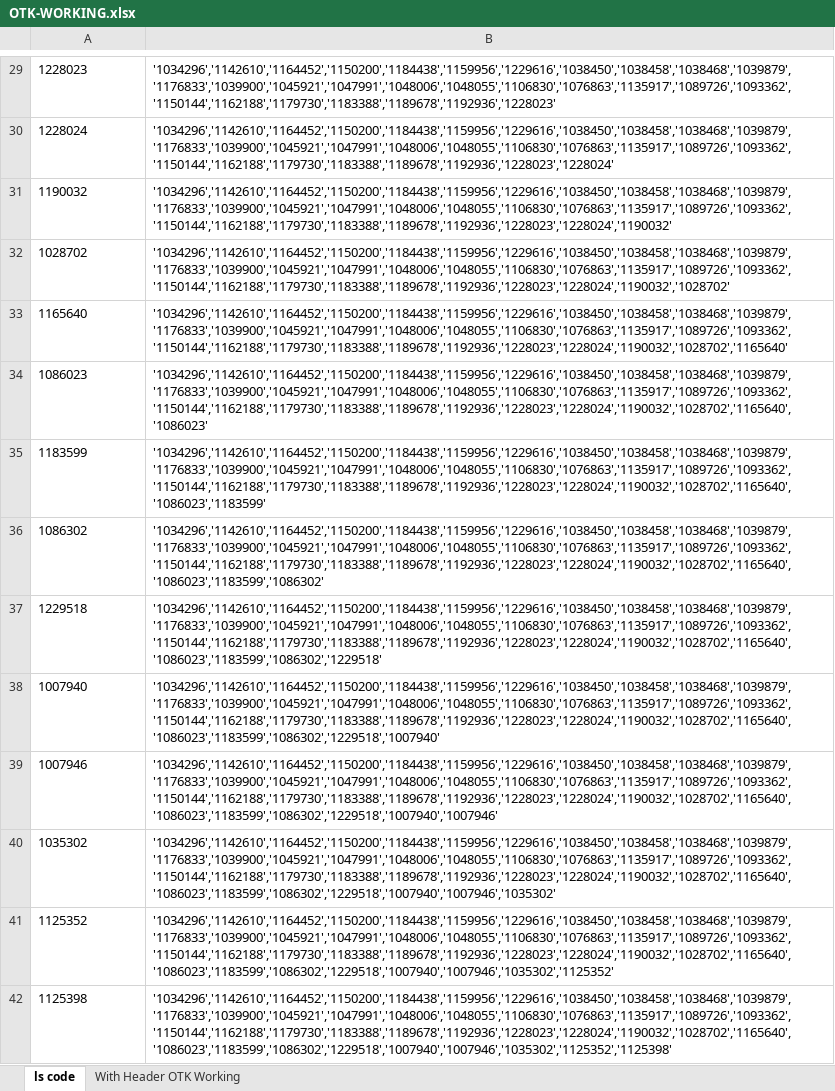
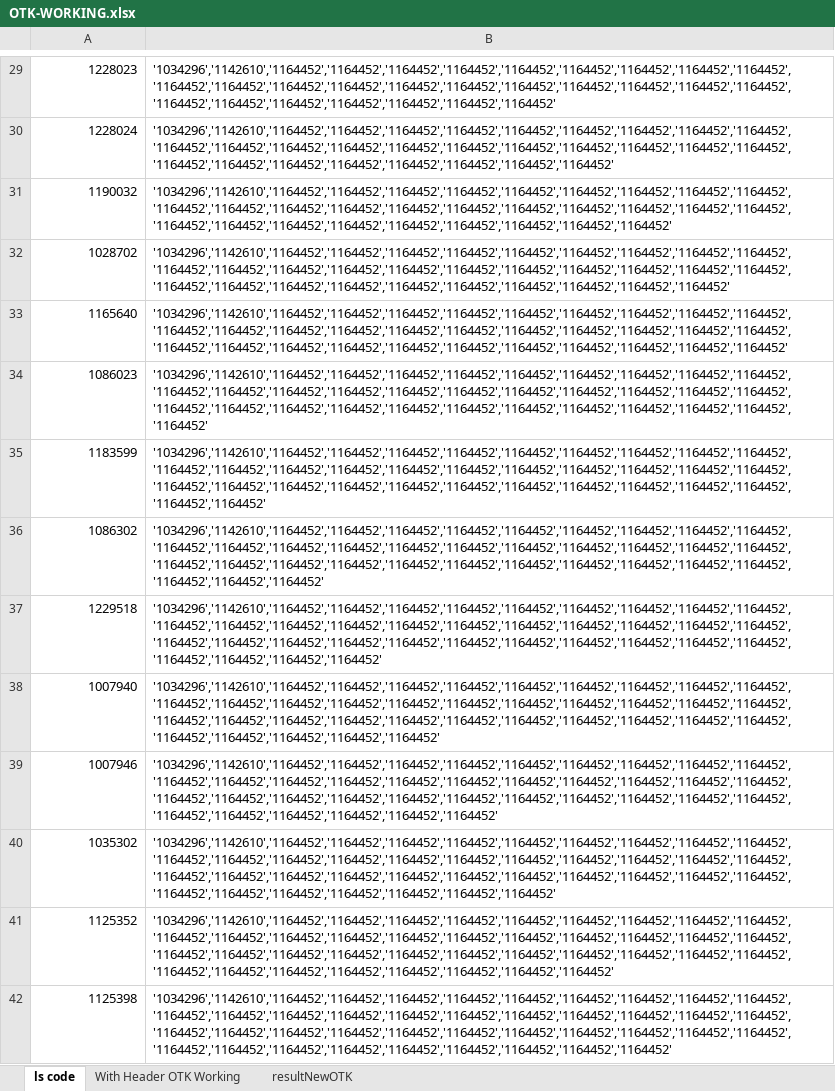
Before and after one commit to AbrarHayatNadim/PriceMatching, an Excel workbook: PriceMatching/OTK-WORKING.xlsx, sheet ls code, drawn as a sheet; only a part is shown, gaps mark what is left out; values as stored, in another font and other column widths than the file's, no borders; the diff covers the shown part only; the diff names each change by its address in the sheet, - before the commit and + after, or states it on an @@ line.

```diff
--- a/PriceMatching/OTK-WORKING.xlsx (sheet ls code)
+++ b/PriceMatching/OTK-WORKING.xlsx (sheet ls code)
+sheet tab: resultNewOTK
-A29:A42 alignment: left
+A29:A42 alignment: right
-B29: '1034296','1142610','1164452','1150200','1184438','1159956','1229616','1038450','1038458','1038468','1039879','1176833','1039900','1045921','1047991','1048006','1048055','1106830','1076863','1135917','1089726','1093362','1150144','1162188','1179730','1183388','1189678','1192936','1228023'
+B29: '1034296','1142610','1164452','1164452','1164452','1164452','1164452','1164452','1164452','1164452','1164452','1164452','1164452','1164452','1164452','1164452','1164452','1164452','1164452','1164452','1164452','1164452','1164452','1164452','1164452','1164452','1164452','1164452','1164452'
-B30: '1034296','1142610','1164452','1150200','1184438','1159956','1229616','1038450','1038458','1038468','1039879','1176833','1039900','1045921','1047991','1048006','1048055','1106830','1076863','1135917','1089726','1093362','1150144','1162188','1179730','1183388','1189678','1192936','1228023','1228024'
+B30: '1034296','1142610','1164452','1164452','1164452','1164452','1164452','1164452','1164452','1164452','1164452','1164452','1164452','1164452','1164452','1164452','1164452','1164452','1164452','1164452','1164452','1164452','1164452','1164452','1164452','1164452','1164452','1164452','1164452','1164452'
-B31: '1034296','1142610','1164452','1150200','1184438','1159956','1229616','1038450','1038458','1038468','1039879','1176833','1039900','1045921','1047991','1048006','1048055','1106830','1076863','1135917','1089726','1093362','1150144','1162188','1179730','1183388','1189678','1192936','1228023','1228024','1190032'
+B31: '1034296','1142610','1164452','1164452','1164452','1164452','1164452','1164452','1164452','1164452','1164452','1164452','1164452','1164452','1164452','1164452','1164452','1164452','1164452','1164452','1164452','1164452','1164452','1164452','1164452','1164452','1164452','1164452','1164452','1164452','1164452'
-B32: '1034296','1142610','1164452','1150200','1184438','1159956','1229616','1038450','1038458','1038468','1039879','1176833','1039900','1045921','1047991','1048006','1048055','1106830','1076863','1135917','1089726','1093362','1150144','1162188','1179730','1183388','1189678','1192936','1228023','1228024','1190032','1028702'
+B32: '1034296','1142610','1164452','1164452','1164452','1164452','1164452','1164452','1164452','1164452','1164452','1164452','1164452','1164452','1164452','1164452','1164452','1164452','1164452','1164452','1164452','1164452','1164452','1164452','1164452','1164452','1164452','1164452','1164452','1164452','1164452','1164452'
-B33: '1034296','1142610','1164452','1150200','1184438','1159956','1229616','1038450','1038458','1038468','1039879','1176833','1039900','1045921','1047991','1048006','1048055','1106830','1076863','1135917','1089726','1093362','1150144','1162188','1179730','1183388','1189678','1192936','1228023','1228024','1190032','1028702','1165640'
+B33: '1034296','1142610','1164452','1164452','1164452','1164452','1164452','1164452','1164452','1164452','1164452','1164452','1164452','1164452','1164452','1164452','1164452','1164452','1164452','1164452','1164452','1164452','1164452','1164452','1164452','1164452','1164452','1164452','1164452','1164452','1164452','1164452','1164452'
-B34: '1034296','1142610','1164452','1150200','1184438','1159956','1229616','1038450','1038458','1038468','1039879','1176833','1039900','1045921','1047991','1048006','1048055','1106830','1076863','1135917','1089726','1093362','1150144','1162188','1179730','1183388','1189678','1192936','1228023','1228024','1190032','1028702','1165640','1086023'
+B34: '1034296','1142610','1164452','1164452','1164452','1164452','1164452','1164452','1164452','1164452','1164452','1164452','1164452','1164452','1164452','1164452','1164452','1164452','1164452','1164452','1164452','1164452','1164452','1164452','1164452','1164452','1164452','1164452','1164452','1164452','1164452','1164452','1164452','1164452'
-B35: '1034296','1142610','1164452','1150200','1184438','1159956','1229616','1038450','1038458','1038468','1039879','1176833','1039900','1045921','1047991','1048006','1048055','1106830','1076863','1135917','1089726','1093362','1150144','1162188','1179730','1183388','1189678','1192936','1228023','1228024','1190032','1028702','1165640','1086023','1183599'
+B35: '1034296','1142610','1164452','1164452','1164452','1164452','1164452','1164452','1164452','1164452','1164452','1164452','1164452','1164452','1164452','1164452','1164452','1164452','1164452','1164452','1164452','1164452','1164452','1164452','1164452','1164452','1164452','1164452','1164452','1164452','1164452','1164452','1164452','1164452','1164452'
-B36: '1034296','1142610','1164452','1150200','1184438','1159956','1229616','1038450','1038458','1038468','1039879','1176833','1039900','1045921','1047991','1048006','1048055','1106830','1076863','1135917','1089726','1093362','1150144','1162188','1179730','1183388','1189678','1192936','1228023','1228024','1190032','1028702','1165640','1086023','1183599','1086302'
+B36: '1034296','1142610','1164452','1164452','1164452','1164452','1164452','1164452','1164452','1164452','1164452','1164452','1164452','1164452','1164452','1164452','1164452','1164452','1164452','1164452','1164452','1164452','1164452','1164452','1164452','1164452','1164452','1164452','1164452','1164452','1164452','1164452','1164452','1164452','1164452','1164452'
-B37: '1034296','1142610','1164452','1150200','1184438','1159956','1229616','1038450','1038458','1038468','1039879','1176833','1039900','1045921','1047991','1048006','1048055','1106830','1076863','1135917','1089726','1093362','1150144','1162188','1179730','1183388','1189678','1192936','1228023','1228024','1190032','1028702','1165640','1086023','1183599','1086302','1229518'
+B37: '1034296','1142610','1164452','1164452','1164452','1164452','1164452','1164452','1164452','1164452','1164452','1164452','1164452','1164452','1164452','1164452','1164452','1164452','1164452','1164452','1164452','1164452','1164452','1164452','1164452','1164452','1164452','1164452','1164452','1164452','1164452','1164452','1164452','1164452','1164452','1164452','1164452'
-B38: '1034296','1142610','1164452','1150200','1184438','1159956','1229616','1038450','1038458','1038468','1039879','1176833','1039900','1045921','1047991','1048006','1048055','1106830','1076863','1135917','1089726','1093362','1150144','1162188','1179730','1183388','1189678','1192936','1228023','1228024','1190032','1028702','1165640','1086023','1183599','1086302','1229518','1007940'
+B38: '1034296','1142610','1164452','1164452','1164452','1164452','1164452','1164452','1164452','1164452','1164452','1164452','1164452','1164452','1164452','1164452','1164452','1164452','1164452','1164452','1164452','1164452','1164452','1164452','1164452','1164452','1164452','1164452','1164452','1164452','1164452','1164452','1164452','1164452','1164452','1164452','1164452','1164452'
-B39: '1034296','1142610','1164452','1150200','1184438','1159956','1229616','1038450','1038458','1038468','1039879','1176833','1039900','1045921','1047991','1048006','1048055','1106830','1076863','1135917','1089726','1093362','1150144','1162188','1179730','1183388','1189678','1192936','1228023','1228024','1190032','1028702','1165640','1086023','1183599','1086302','1229518','1007940','1007946'
+B39: '1034296','1142610','1164452','1164452','1164452','1164452','1164452','1164452','1164452','1164452','1164452','1164452','1164452','1164452','1164452','1164452','1164452','1164452','1164452','1164452','1164452','1164452','1164452','1164452','1164452','1164452','1164452','1164452','1164452','1164452','1164452','1164452','1164452','1164452','1164452','1164452','1164452','1164452','1164452'
-B40: '1034296','1142610','1164452','1150200','1184438','1159956','1229616','1038450','1038458','1038468','1039879','1176833','1039900','1045921','1047991','1048006','1048055','1106830','1076863','1135917','1089726','1093362','1150144','1162188','1179730','1183388','1189678','1192936','1228023','1228024','1190032','1028702','1165640','1086023','1183599','1086302','1229518','1007940','1007946','1035302'
+B40: '1034296','1142610','1164452','1164452','1164452','1164452','1164452','1164452','1164452','1164452','1164452','1164452','1164452','1164452','1164452','1164452','1164452','1164452','1164452','1164452','1164452','1164452','1164452','1164452','1164452','1164452','1164452','1164452','1164452','1164452','1164452','1164452','1164452','1164452','1164452','1164452','1164452','1164452','1164452','1164452'
-B41: '1034296','1142610','1164452','1150200','1184438','1159956','1229616','1038450','1038458','1038468','1039879','1176833','1039900','1045921','1047991','1048006','1048055','1106830','1076863','1135917','1089726','1093362','1150144','1162188','1179730','1183388','1189678','1192936','1228023','1228024','1190032','1028702','1165640','1086023','1183599','1086302','1229518','1007940','1007946','1035302','1125352'
+B41: '1034296','1142610','1164452','1164452','1164452','1164452','1164452','1164452','1164452','1164452','1164452','1164452','1164452','1164452','1164452','1164452','1164452','1164452','1164452','1164452','1164452','1164452','1164452','1164452','1164452','1164452','1164452','1164452','1164452','1164452','1164452','1164452','1164452','1164452','1164452','1164452','1164452','1164452','1164452','1164452','1164452'
-B42: '1034296','1142610','1164452','1150200','1184438','1159956','1229616','1038450','1038458','1038468','1039879','1176833','1039900','1045921','1047991','1048006','1048055','1106830','1076863','1135917','1089726','1093362','1150144','1162188','1179730','1183388','1189678','1192936','1228023','1228024','1190032','1028702','1165640','1086023','1183599','1086302','1229518','1007940','1007946','1035302','1125352','1125398'
+B42: '1034296','1142610','1164452','1164452','1164452','1164452','1164452','1164452','1164452','1164452','1164452','1164452','1164452','1164452','1164452','1164452','1164452','1164452','1164452','1164452','1164452','1164452','1164452','1164452','1164452','1164452','1164452','1164452','1164452','1164452','1164452','1164452','1164452','1164452','1164452','1164452','1164452','1164452','1164452','1164452','1164452','1164452'
```
Also changed, not shown: 532 edited cells and cell formats elsewhere in this sheet, sheet With Header OTK Working, 10 other files.
